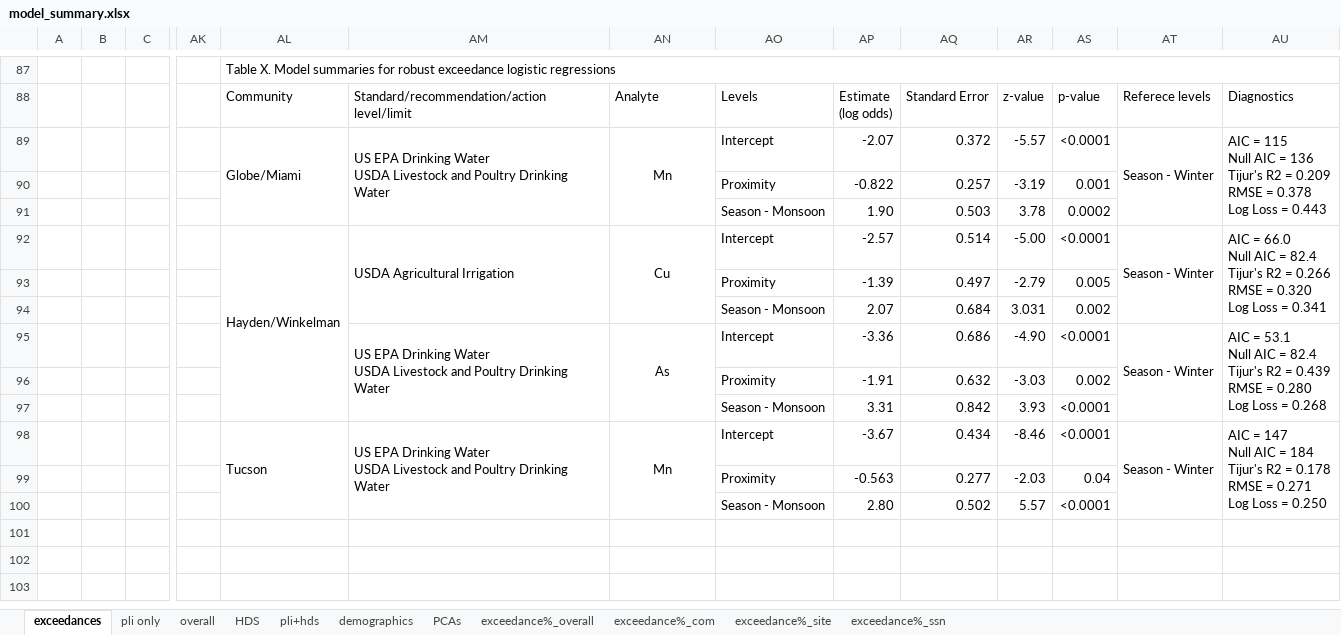
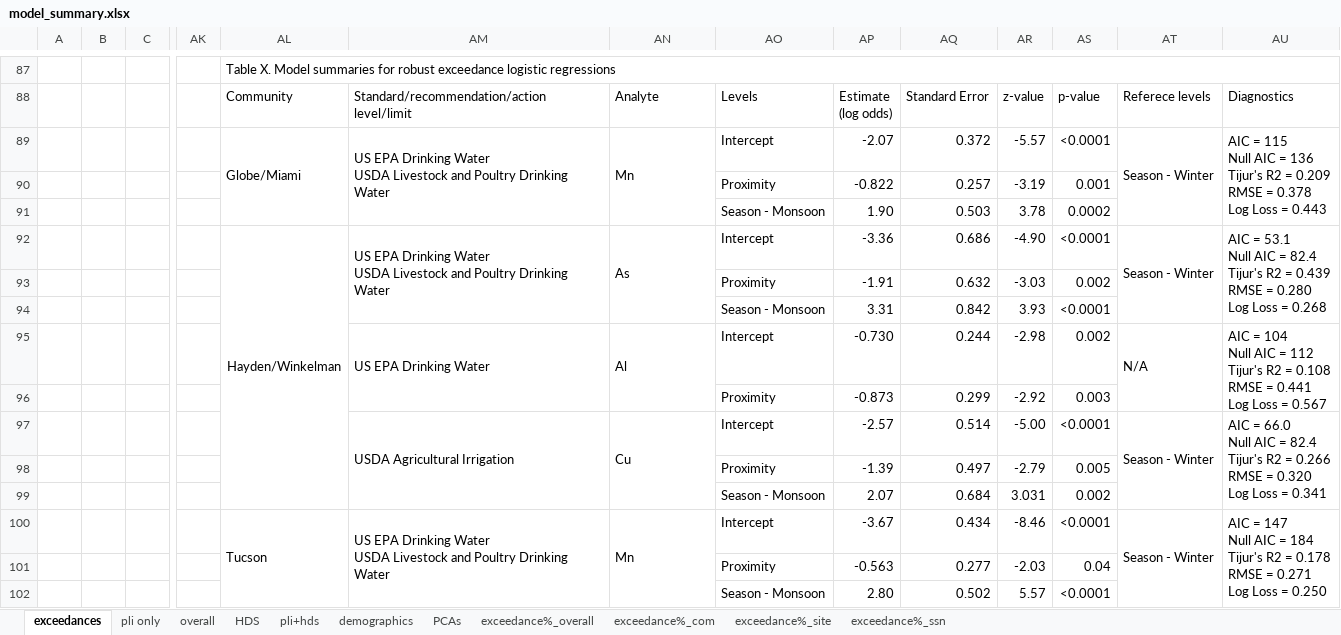
Before and after one commit to GChukwuonye/project-harvest, an Excel workbook: Figures/summaries_csvs/model_summary.xlsx, sheet exceedances, drawn as a sheet; only a part is shown, gaps mark what is left out; values as stored, in another font and other column widths than the file's, no borders; removed rows and columns are numbered as before the commit, all else as after; rows hold the shown columns only; ↵ is a line break in a cell; the diff names each change by its address in the sheet, - before the commit and + after, or states it on an @@ line.

```diff
--- a/Figures/summaries_csvs/model_summary.xlsx (sheet exceedances)
+++ b/Figures/summaries_csvs/model_summary.xlsx (sheet exceedances)
-AN89 alignment: center
+AN89 alignment: left
+row 92:  |  |  |  | Hayden/Winkelman | US EPA Drinking Water ↵ USDA Livestock and Poultry Drinking Water | As | Intercept | -3.36 | 0.686 | -4.90 | <0.0001 | Season - Winter | AIC = 53.1 ↵ Null AIC = 82.4 ↵ Tijur's R2 = 0.439 ↵ RMSE = 0.280 ↵ Log Loss = 0.268
@@ row 96 moved to row 93: Proximity @@
@@ row 97 moved to row 94: Season - Monsoon @@
+row 95:  |  |  |  |  | US EPA Drinking Water | Al | Intercept | -0.730 | 0.244 | -2.98 | 0.002 | N/A | AIC = 104 ↵ Null AIC = 112 ↵ Tijur's R2 = 0.108 ↵ RMSE = 0.441 ↵ Log Loss = 0.567
+row 96:  |  |  |  |  |  |  | Proximity | -0.873 | 0.299 | -2.92 | 0.003
-AL97: Hayden/Winkelman
+AL97: (empty)
-AL92:AL97 merged
-AN97 alignment: center
+AN97 alignment: left
-row 95:  |  |  |  |  | US EPA Drinking Water ↵ USDA Livestock and Poultry Drinking Water | As | Intercept | -3.36 | 0.686 | -4.90 | <0.0001 | Season - Winter | AIC = 53.1 ↵ Null AIC = 82.4 ↵ Tijur's R2 = 0.439 ↵ RMSE = 0.280 ↵ Log Loss = 0.268
-AN100 alignment: center
+AN100 alignment: left
```
Also changed, not shown: sheet overall, 10 other files.
